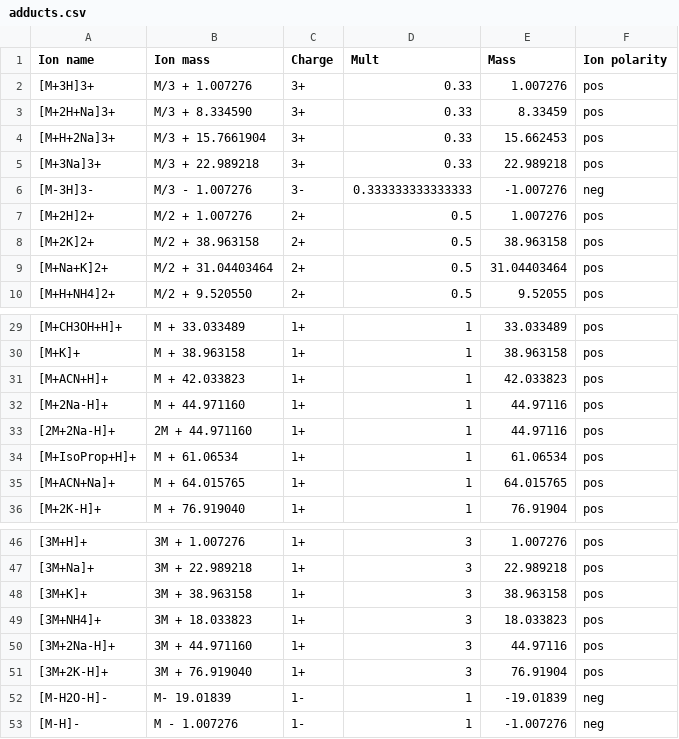
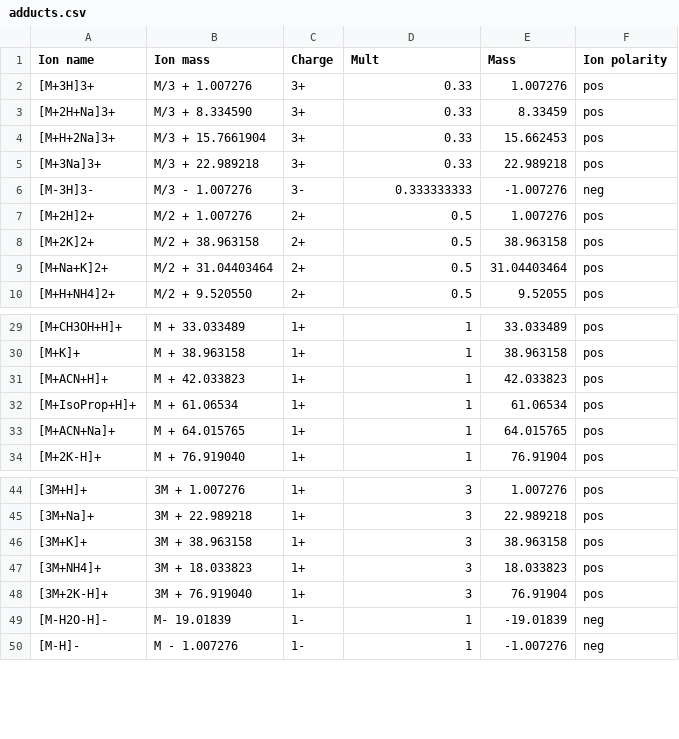
Before and after one commit to RuibingS/MS1FA_RShiny_dashboard, a CSV file: Data/Adducts/adducts.csv, drawn as a sheet; only a part is shown, gaps mark what is left out.

```diff
--- a/Data/Adducts/adducts.csv
+++ b/Data/Adducts/adducts.csv
@@ -5,3 +5,3 @@ Ion name,Ion mass,Charge ,Mult,Mass,Ion polarity
 [M+3Na]3+,M/3 + 22.989218 ,3+,0.33,22.989218,pos
-[M-3H]3-,M/3 - 1.007276 ,3-,0.333333333333333,-1.007276,neg
+[M-3H]3-,M/3 - 1.007276 ,3-,0.333333333,-1.007276,neg
 [M+2H]2+,M/2 + 1.007276 ,2+,0.5,1.007276,pos
@@ -31,4 +31,2 @@ Ion name,Ion mass,Charge ,Mult,Mass,Ion polarity
 [M+ACN+H]+,M + 42.033823 ,1+,1,42.033823,pos
-[M+2Na-H]+,M + 44.971160 ,1+,1,44.97116,pos
-[2M+2Na-H]+,2M + 44.971160 ,1+,1,44.97116,pos
 [M+IsoProp+H]+,M + 61.06534,1+,1,61.06534,pos
@@ -49,3 +47,2 @@ Ion name,Ion mass,Charge ,Mult,Mass,Ion polarity
 [3M+NH4]+,3M + 18.033823 ,1+,3,18.033823,pos
-[3M+2Na-H]+,3M + 44.971160 ,1+,3,44.97116,pos
 [3M+2K-H]+,3M + 76.919040 ,1+,3,76.91904,pos
```
Also changed, not shown: Data/Neutral loss/neutral loss database.csv, 10 other files.
